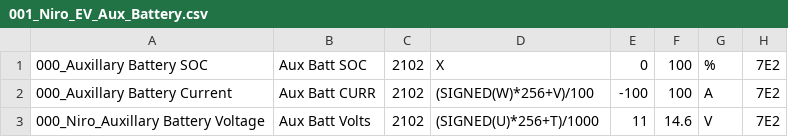
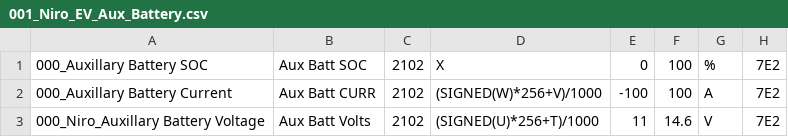
Before and after one commit to JejuSoul/OBD-PIDs-for-HKMC-EVs, a CSV file: Kia Niro EV/extendedpids/001_Niro_EV_Aux_Battery.csv, drawn as a sheet.

```diff
--- a/Kia Niro EV/extendedpids/001_Niro_EV_Aux_Battery.csv
+++ b/Kia Niro EV/extendedpids/001_Niro_EV_Aux_Battery.csv
@@ -1,3 +1,3 @@
 000_Auxillary Battery SOC,Aux Batt SOC,2102,X,0,100,%,7E2
-000_Auxillary Battery Current,Aux Batt CURR,2102,(SIGNED(W)*256+V)/100,-100,100,A,7E2
+000_Auxillary Battery Current,Aux Batt CURR,2102,(SIGNED(W)*256+V)/1000,-100,100,A,7E2
 000_Niro_Auxillary Battery Voltage,Aux Batt Volts,2102,(SIGNED(U)*256+T)/1000,11,14.6,V,7E2
```
Also changed, not shown: Kia Niro EV/extendedpids/003_Niro_EV_BMS.csv.
